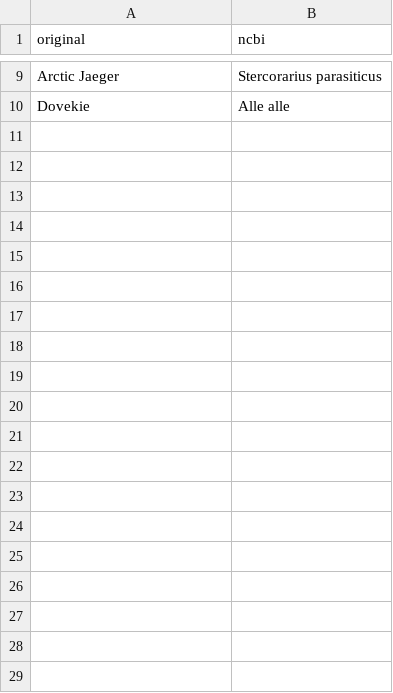
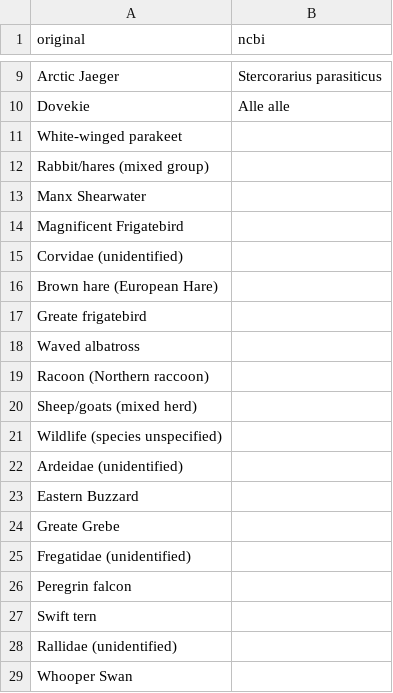
Before and after one commit to cghss-data-lab/uga-pipp, a CSV file: data/ncbi_map.csv, drawn as a sheet; only a part is shown, gaps mark what is left out; the diff covers the shown part only.

Commit message:
updated mismatch

```diff
--- a/data/ncbi_map.csv
+++ b/data/ncbi_map.csv
@@ -10 +10,20 @@ Arctic Jaeger,Stercorarius parasiticus
 Dovekie,Alle alle
+White-winged parakeet,
+Rabbit/hares (mixed group),
+Manx Shearwater,
+Magnificent Frigatebird,
+Corvidae (unidentified),
+Brown hare (European Hare),
+Greate frigatebird,
+Waved albatross,
+Racoon (Northern raccoon),
+Sheep/goats (mixed herd),
+Wildlife (species unspecified),
+Ardeidae (unidentified),
+Eastern Buzzard,
+Greate Grebe,
+Fregatidae (unidentified),
+Peregrin falcon,
+Swift tern,
+Rallidae (unidentified),
+Whooper Swan,
```
Also changed, not shown: 15 added rows elsewhere in this file.
